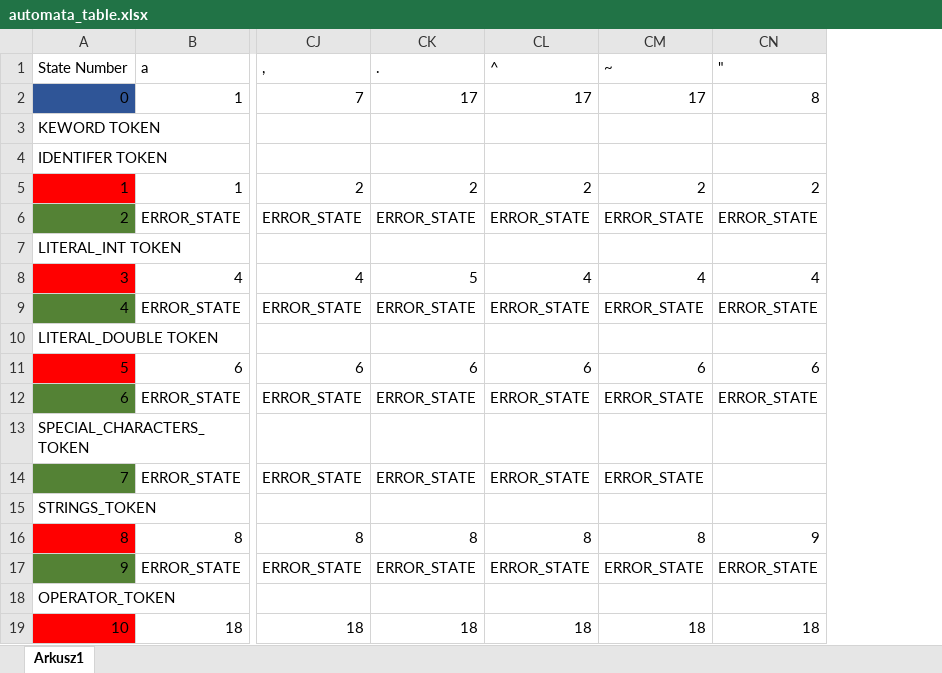
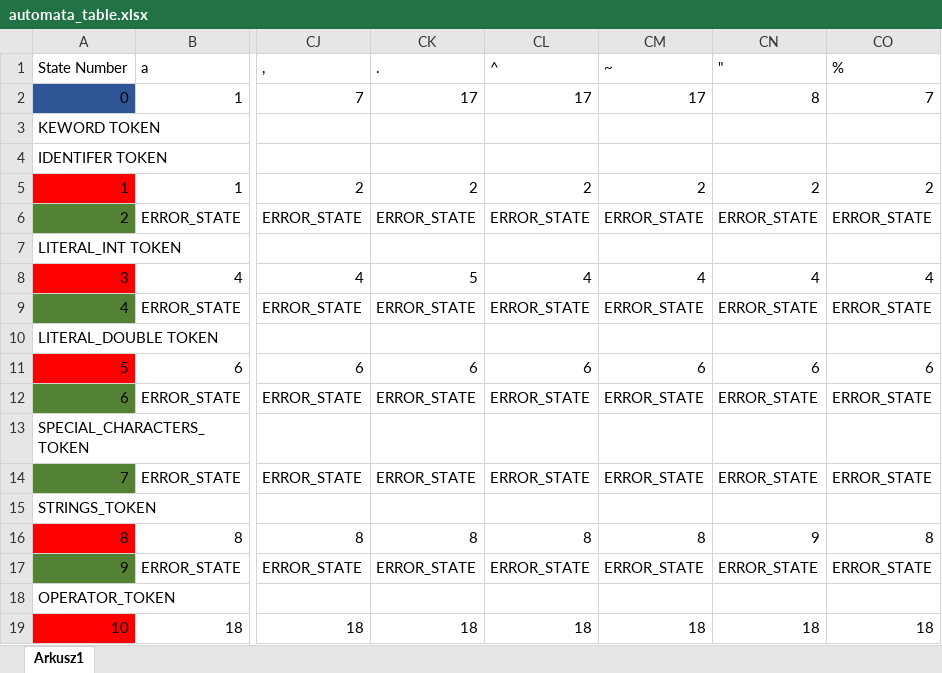
Before and after one commit to ForNeus57/SyntaxHighlighter, an Excel workbook: documentation/module/automata_table.xlsx, sheet Arkusz1, drawn as a sheet; only a part is shown, gaps mark what is left out; values as stored, in another font and other column widths than the file's, no borders; the diff names each change by its address in the sheet, - before the commit and + after, or states it on an @@ line.

```diff
--- a/documentation/module/automata_table.xlsx (sheet Arkusz1)
+++ b/documentation/module/automata_table.xlsx (sheet Arkusz1)
+column CO (%), rows 2-19: 7 |  |  | 2 | ERROR_STATE |  | 4 | ERROR_STATE |  | 6 | ERROR_STATE |  | ERROR_STATE |  | 8 | ERROR_STATE |  | 18
-CN14 ("): (empty)
+CN14 ("): ERROR_STATE
```
Also changed, not shown: 13 other files.
